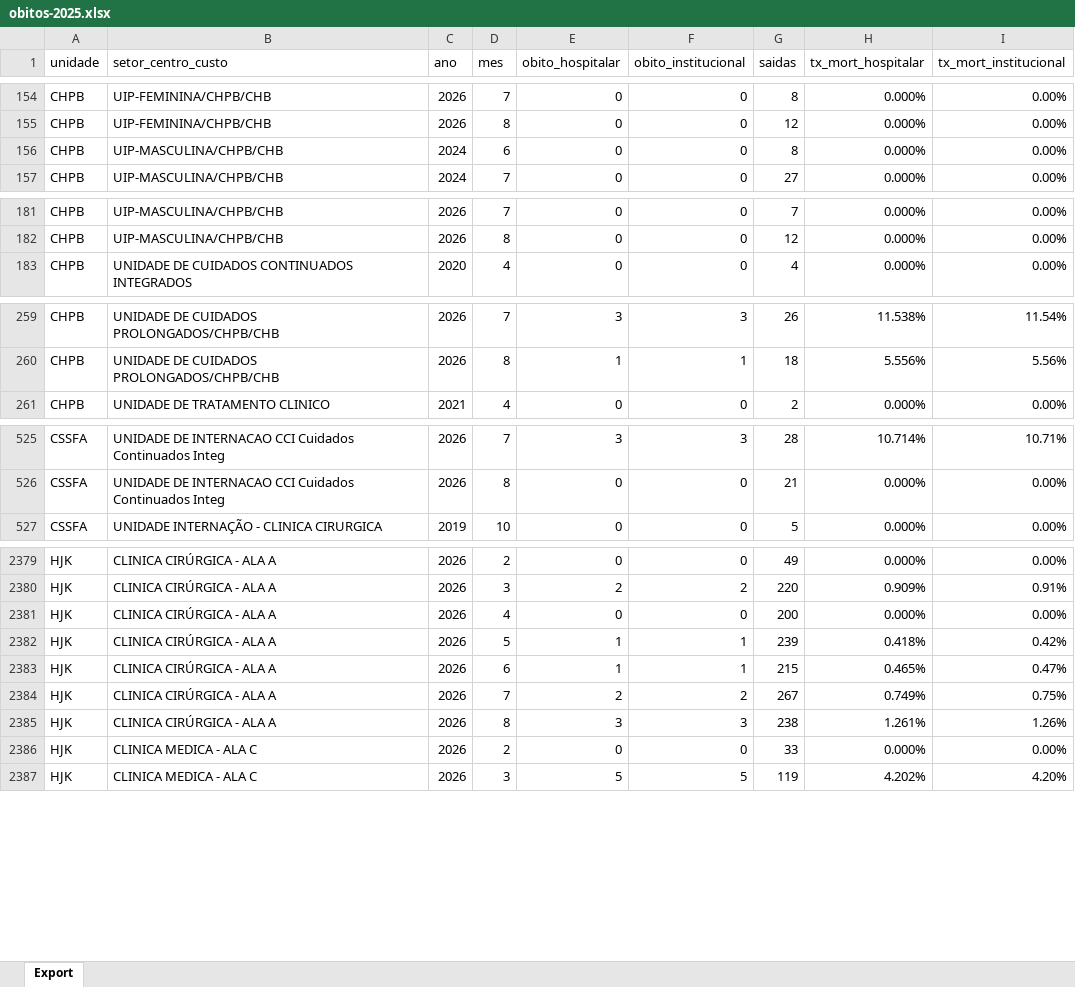
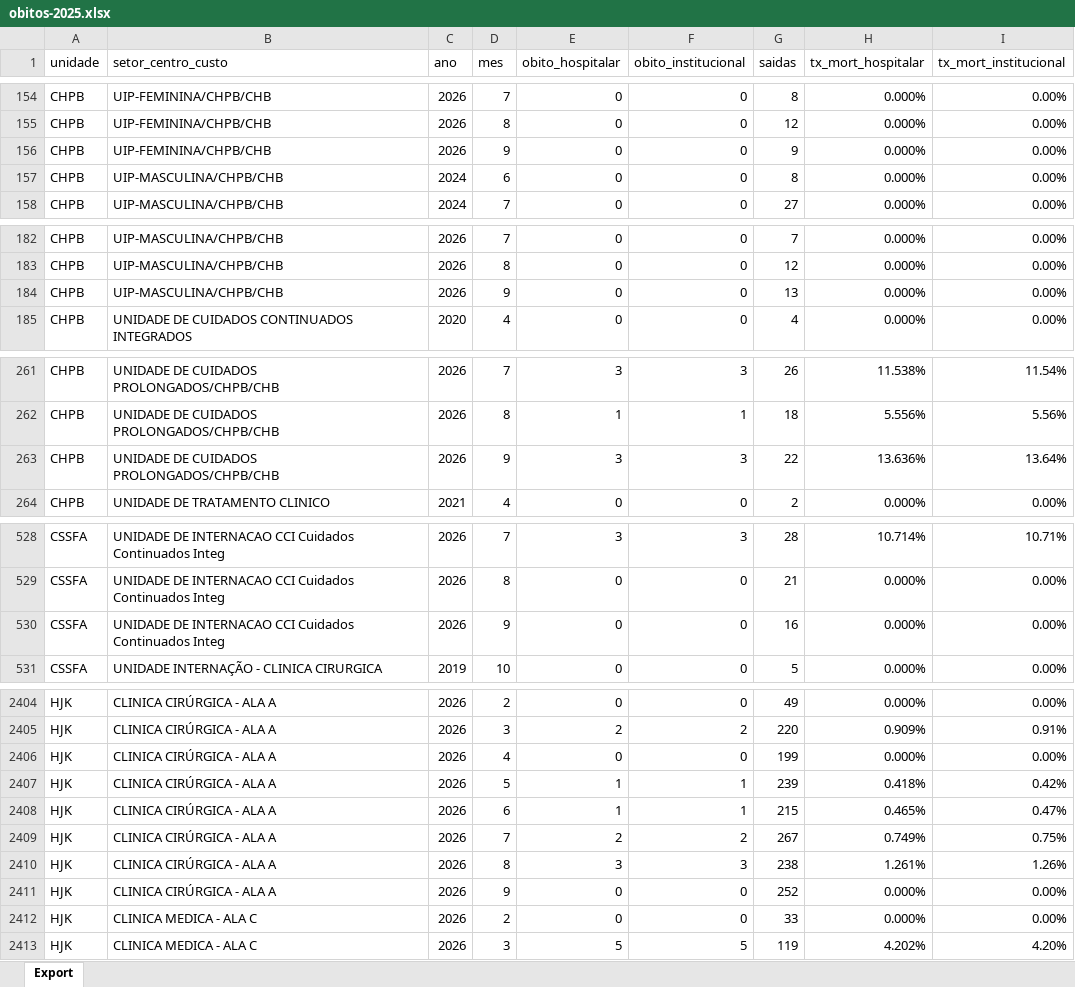
Before and after one commit to transparencia-mg/fhemig_obitos-hospitalares-institucionais, an Excel workbook: upload/obitos-2025.xlsx, sheet Export, drawn as a sheet; only a part is shown, gaps mark what is left out; values as stored, in another font and other column widths than the file's, no borders; addresses are those after the commit; the diff covers the shown part only; the diff names each change by its address in the sheet, - before the commit and + after, or states it on an @@ line.

```diff
--- a/upload/obitos-2025.xlsx (sheet Export)
+++ b/upload/obitos-2025.xlsx (sheet Export)
+row 156: CHPB | UIP-FEMININA/CHPB/CHB | 2026 | 9 | 0 | 0 | 9 | 0.000% | 0.00%
+row 184: CHPB | UIP-MASCULINA/CHPB/CHB | 2026 | 9 | 0 | 0 | 13 | 0.000% | 0.00%
+row 263: CHPB | UNIDADE DE CUIDADOS PROLONGADOS/CHPB/CHB | 2026 | 9 | 3 | 3 | 22 | 13.636% | 13.64%
+row 530: CSSFA | UNIDADE DE INTERNACAO CCI Cuidados Continuados Integ | 2026 | 9 | 0 | 0 | 16 | 0.000% | 0.00%
-G2406 (saidas): 200
+G2406 (saidas): 199
+row 2411: HJK | CLINICA CIRÚRGICA - ALA A | 2026 | 9 | 0 | 0 | 252 | 0.000% | 0.00%
```
Also changed, not shown: 92 added rows and 29 edited cells elsewhere in this sheet.
